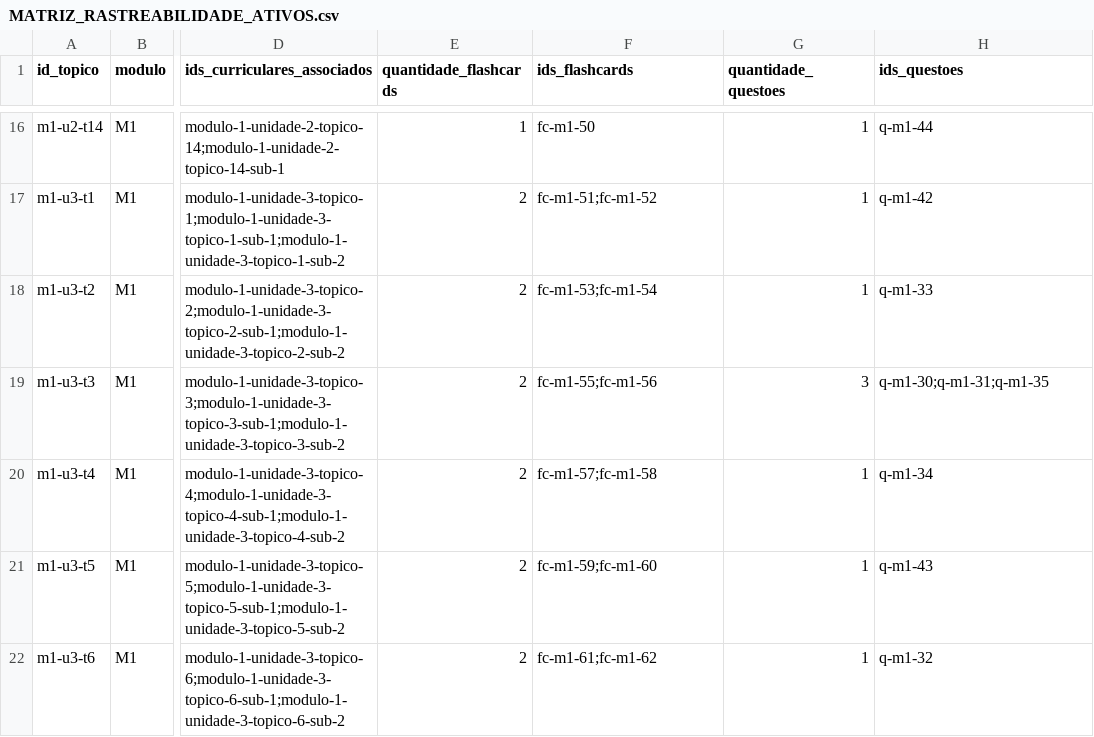
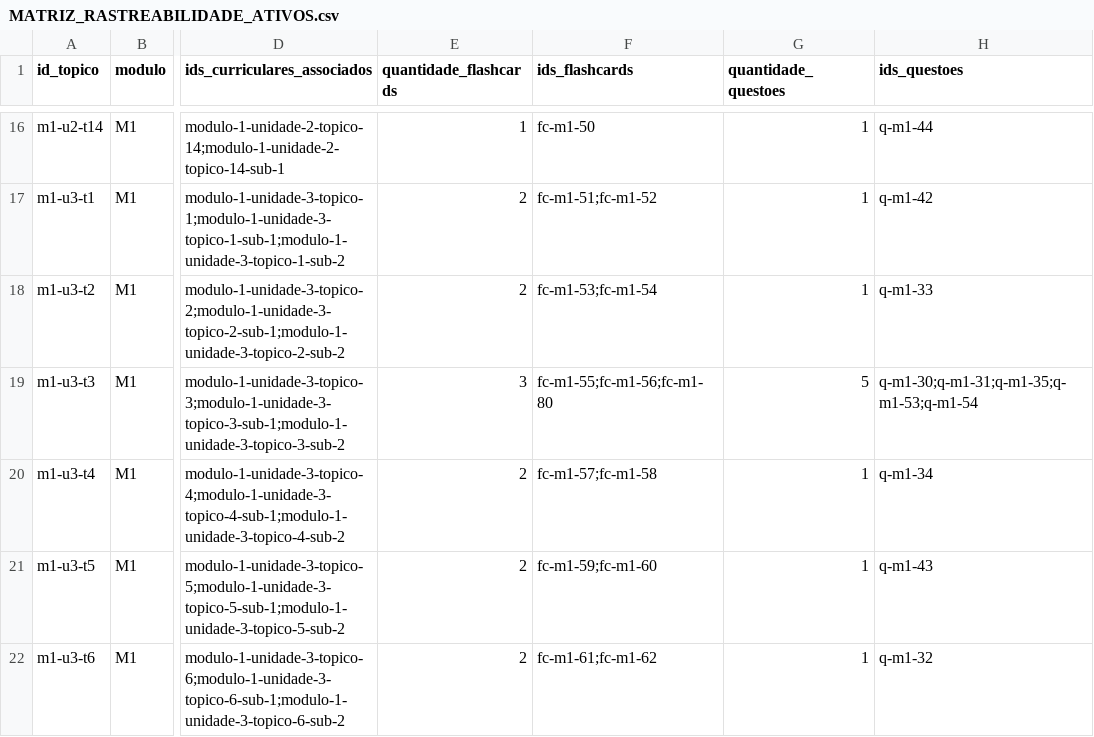
Before and after one commit to Fatal1tyBarucco/FCN, a CSV file: docs/MATRIZ_RASTREABILIDADE_ATIVOS.csv, drawn as a sheet; only a part is shown, gaps mark what is left out; the diff covers the shown part only; the diff names each change by its address in the sheet, - before the commit and + after, or states it on an @@ line.

```diff
--- a/docs/MATRIZ_RASTREABILIDADE_ATIVOS.csv
+++ b/docs/MATRIZ_RASTREABILIDADE_ATIVOS.csv
-E19 (quantidade_flashcards): 2
+E19 (quantidade_flashcards): 3
-F19 (ids_flashcards): fc-m1-55;fc-m1-56
+F19 (ids_flashcards): fc-m1-55;fc-m1-56;fc-m1-80
-G19 (quantidade_questoes): 3
+G19 (quantidade_questoes): 5
-H19 (ids_questoes): q-m1-30;q-m1-31;q-m1-35
+H19 (ids_questoes): q-m1-30;q-m1-31;q-m1-35;q-m1-53;q-m1-54
```
Also changed, not shown: 20 edited cells elsewhere in this file, docs/MATRIZ_COBERTURA.csv, docs/MATRIZ_QUALIDADE_QUESTOES.csv, 34 other files.
